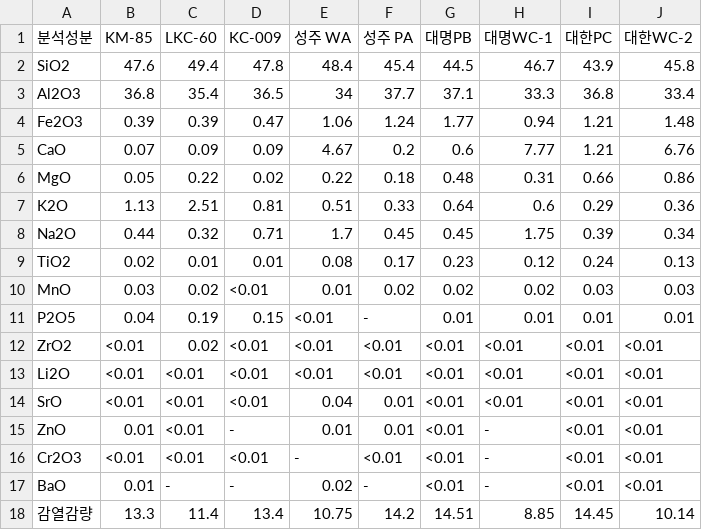
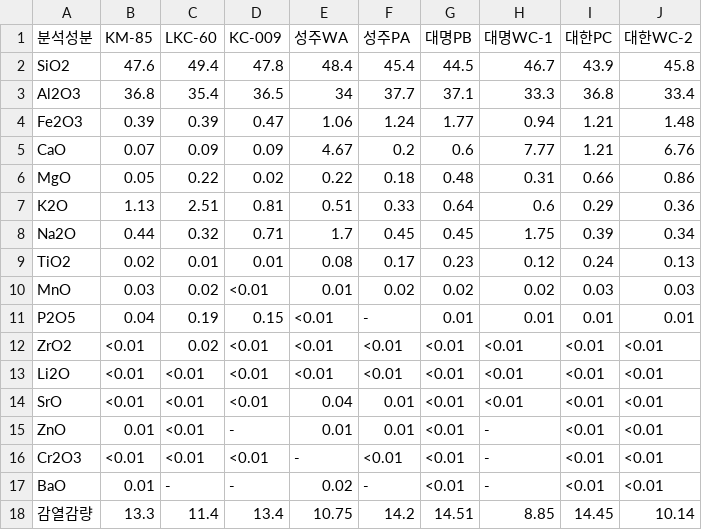
Before and after one commit to gnh1201/ceramics-data, a CSV file: data/2016_분석성분.csv, drawn as a sheet.

```diff
--- a/data/2016_분석성분.csv
+++ b/data/2016_분석성분.csv
@@ -1,2 +1,2 @@
-분석성분,KM-85,LKC-60,KC-009,성주 WA,성주 PA,대명PB,대명WC-1,대한PC,대한WC-2
+분석성분,KM-85,LKC-60,KC-009,성주WA,성주PA,대명PB,대명WC-1,대한PC,대한WC-2
 SiO2,47.6,49.4,47.8,48.4,45.4,44.5,46.7,43.9,45.8
```
Also changed, not shown: data/2016_시료입도_크기.csv, 6 other files.
